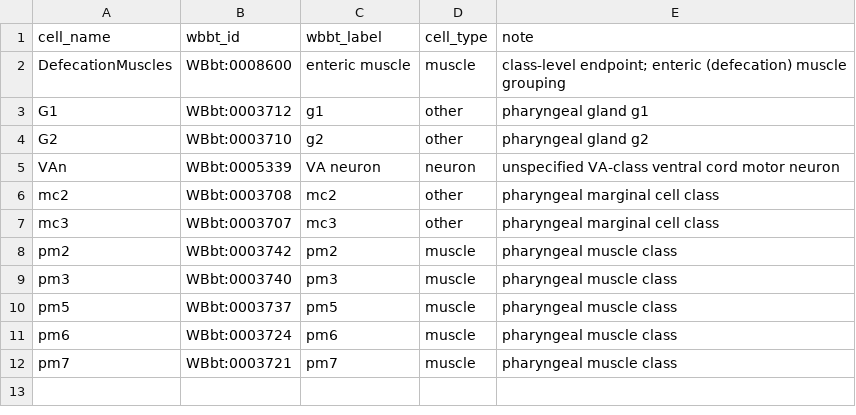
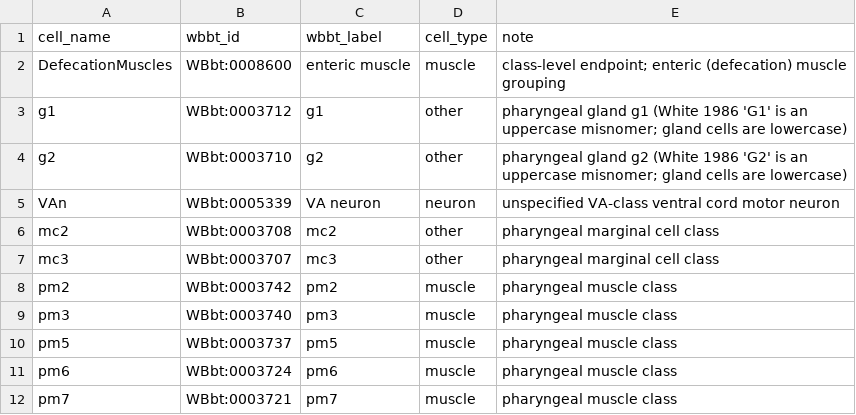
Before and after one commit to raymond91125/circe, a CSV file: data/curation/connection_endpoint_cells.csv, drawn as a sheet.

```diff
--- a/data/curation/connection_endpoint_cells.csv
+++ b/data/curation/connection_endpoint_cells.csv
@@ -2,4 +2,4 @@ cell_name,wbbt_id,wbbt_label,cell_type,note
 DefecationMuscles,WBbt:0008600,enteric muscle,muscle,class-level endpoint; enteric (defecation) muscle grouping
-G1,WBbt:0003712,g1,other,pharyngeal gland g1
-G2,WBbt:0003710,g2,other,pharyngeal gland g2
+g1,WBbt:0003712,g1,other,pharyngeal gland g1 (White 1986 'G1' is an uppercase misnomer; gland cells are lowercase)
+g2,WBbt:0003710,g2,other,pharyngeal gland g2 (White 1986 'G2' is an uppercase misnomer; gland cells are lowercase)
 VAn,WBbt:0005339,VA neuron,neuron,unspecified VA-class ventral cord motor neuron
```
Also changed, not shown: data/curation/cook_anatomy_curation.csv, 4 other files.
